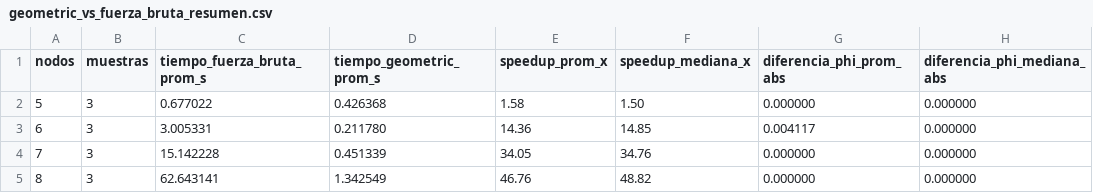
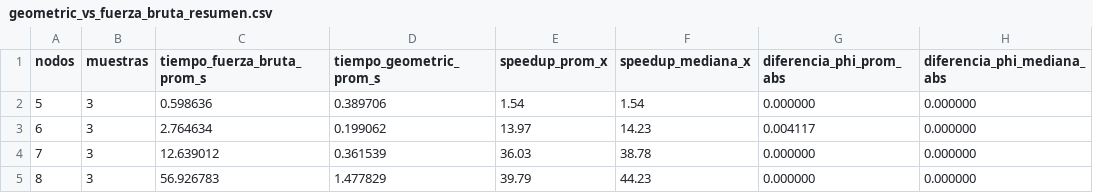
Before and after one commit to CamiOso/BiparticionOptima, a CSV file: review/benchmarks/geometric_vs_fuerza_bruta_resumen.csv, drawn as a sheet.

```diff
--- a/review/benchmarks/geometric_vs_fuerza_bruta_resumen.csv
+++ b/review/benchmarks/geometric_vs_fuerza_bruta_resumen.csv
@@ -1,5 +1,5 @@
 nodos,muestras,tiempo_fuerza_bruta_prom_s,tiempo_geometric_prom_s,speedup_prom_x,speedup_mediana_x,diferencia_phi_prom_abs,diferencia_phi_mediana_abs
-5,3,0.677022,0.426368,1.58,1.50,0.000000,0.000000
-6,3,3.005331,0.211780,14.36,14.85,0.004117,0.000000
-7,3,15.142228,0.451339,34.05,34.76,0.000000,0.000000
-8,3,62.643141,1.342549,46.76,48.82,0.000000,0.000000
+5,3,0.598636,0.389706,1.54,1.54,0.000000,0.000000
+6,3,2.764634,0.199062,13.97,14.23,0.004117,0.000000
+7,3,12.639012,0.361539,36.03,38.78,0.000000,0.000000
+8,3,56.926783,1.477829,39.79,44.23,0.000000,0.000000
```
Also changed, not shown: review/benchmarks/geometric_vs_fuerza_bruta.csv, 7 other files.
